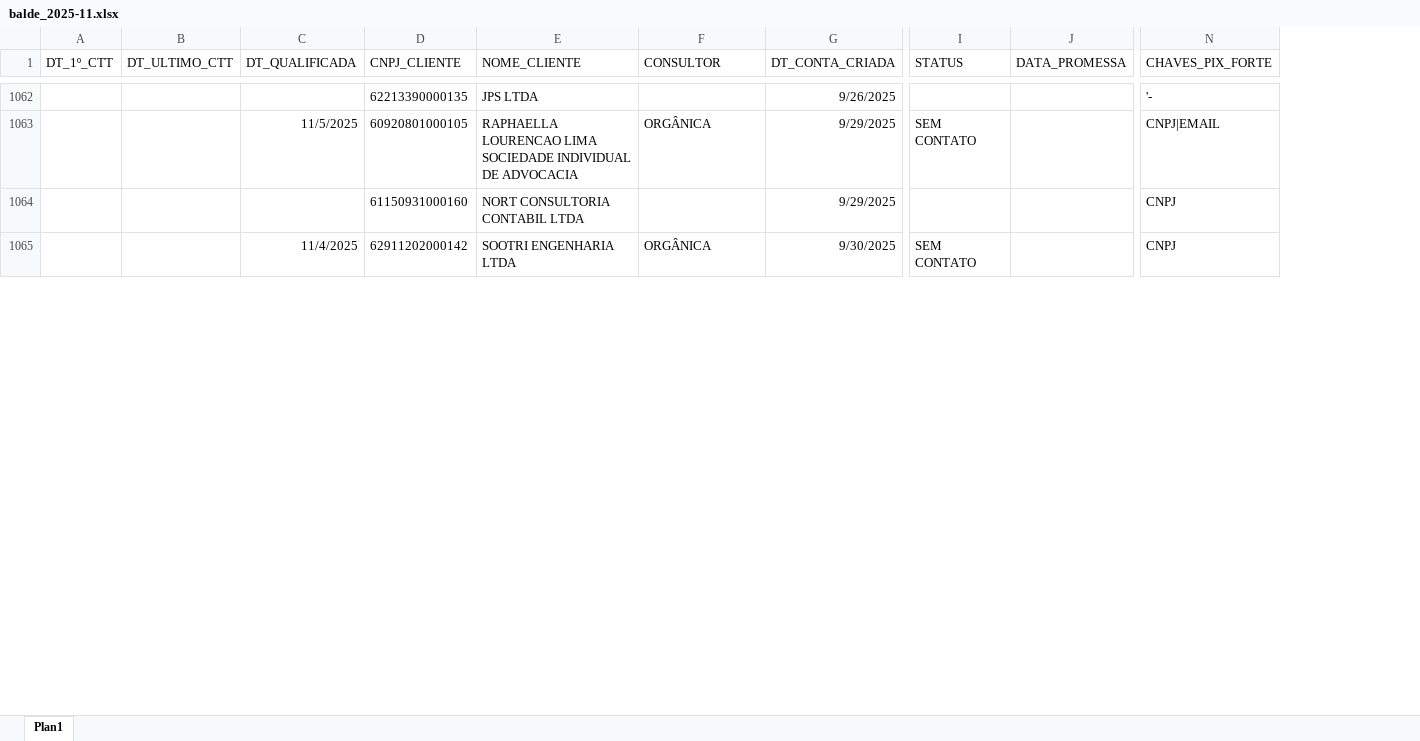
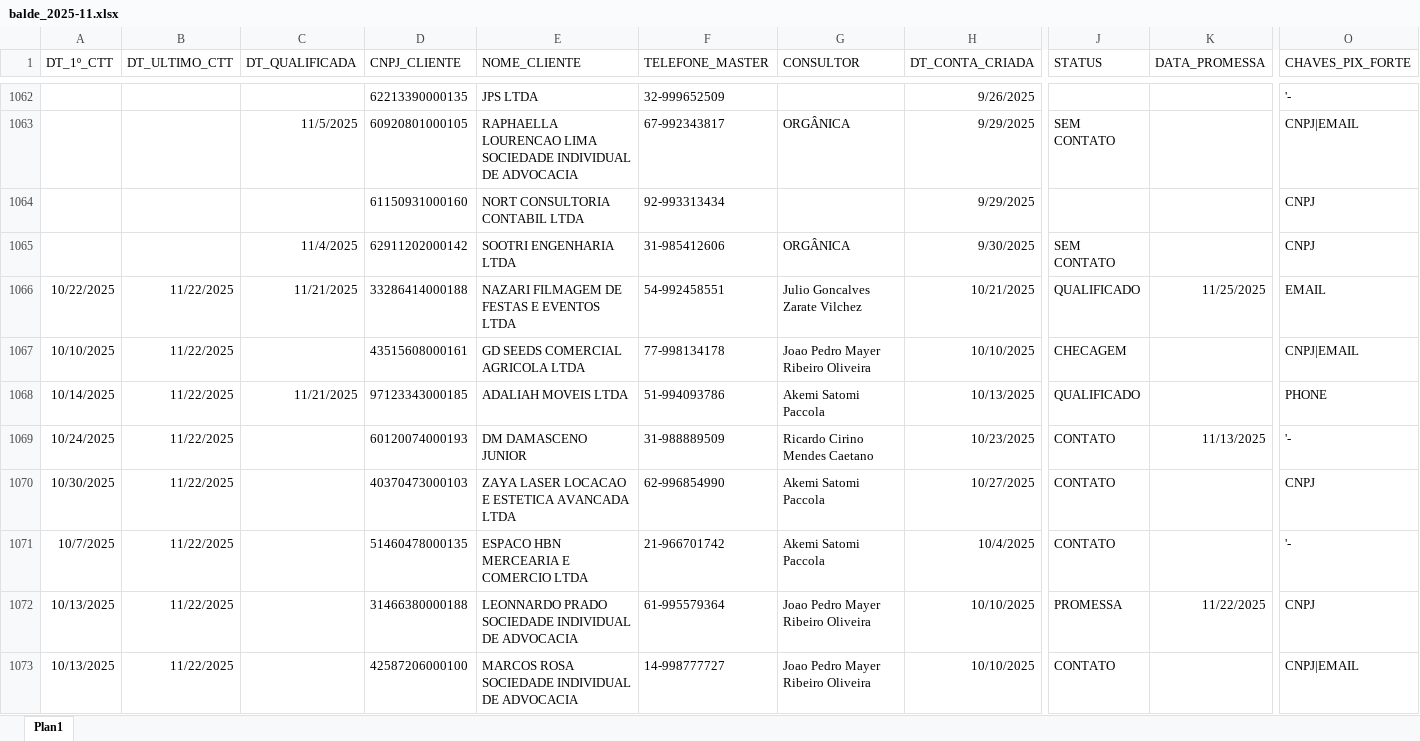
Before and after one commit to Augusto05/atlas, an Excel workbook: first-atlas/balde_2025-11.xlsx, sheet Plan1, drawn as a sheet; only a part is shown, gaps mark what is left out; values as stored, in another font and other column widths than the file's, no borders; rows hold the shown columns only; the diff covers the shown part only; the diff names each change by its address in the sheet, - before the commit and + after, or states it on an @@ line.

```diff
--- a/first-atlas/balde_2025-11.xlsx (sheet Plan1)
+++ b/first-atlas/balde_2025-11.xlsx (sheet Plan1)
+column F (TELEFONE_MASTER), rows 1062-1065: 32-999652509 | 67-992343817 | 92-993313434 | 31-985412606
+row 1066: 10/22/2025 | 11/22/2025 | 11/21/2025 | 33286414000188 | NAZARI FILMAGEM DE FESTAS E EVENTOS LTDA | 54-992458551 | Julio Goncalves Zarate Vilchez | 10/21/2025 | QUALIFICADO | 11/25/2025 | EMAIL
+row 1067: 10/10/2025 | 11/22/2025 |  | 43515608000161 | GD SEEDS COMERCIAL AGRICOLA LTDA | 77-998134178 | Joao Pedro Mayer Ribeiro Oliveira | 10/10/2025 | CHECAGEM |  | CNPJ|EMAIL
+row 1068: 10/14/2025 | 11/22/2025 | 11/21/2025 | 97123343000185 | ADALIAH MOVEIS LTDA | 51-994093786 | Akemi Satomi Paccola | 10/13/2025 | QUALIFICADO |  | PHONE
+row 1069: 10/24/2025 | 11/22/2025 |  | 60120074000193 | DM DAMASCENO JUNIOR | 31-988889509 | Ricardo Cirino Mendes Caetano | 10/23/2025 | CONTATO | 11/13/2025 | '-
+row 1070: 10/30/2025 | 11/22/2025 |  | 40370473000103 | ZAYA LASER LOCACAO E ESTETICA AVANCADA LTDA | 62-996854990 | Akemi Satomi Paccola | 10/27/2025 | CONTATO |  | CNPJ
+row 1071: 10/7/2025 | 11/22/2025 |  | 51460478000135 | ESPACO HBN MERCEARIA E COMERCIO LTDA | 21-966701742 | Akemi Satomi Paccola | 10/4/2025 | CONTATO |  | '-
+row 1072: 10/13/2025 | 11/22/2025 |  | 31466380000188 | LEONNARDO PRADO SOCIEDADE INDIVIDUAL DE ADVOCACIA | 61-995579364 | Joao Pedro Mayer Ribeiro Oliveira | 10/10/2025 | PROMESSA | 11/22/2025 | CNPJ
+row 1073: 10/13/2025 | 11/22/2025 |  | 42587206000100 | MARCOS ROSA SOCIEDADE INDIVIDUAL DE ADVOCACIA | 14-998777727 | Joao Pedro Mayer Ribeiro Oliveira | 10/10/2025 | CONTATO |  | CNPJ|EMAIL
```
Also changed, not shown: 68 added rows, 56 removed rows and 6 edited cells elsewhere in this sheet, 2 other files.
